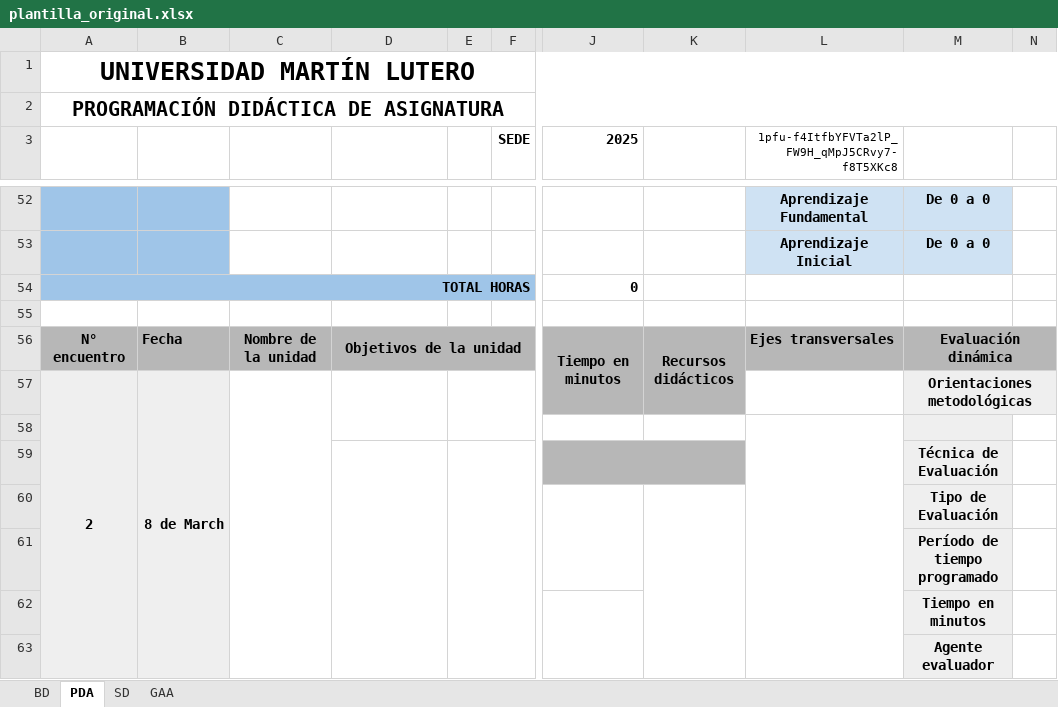
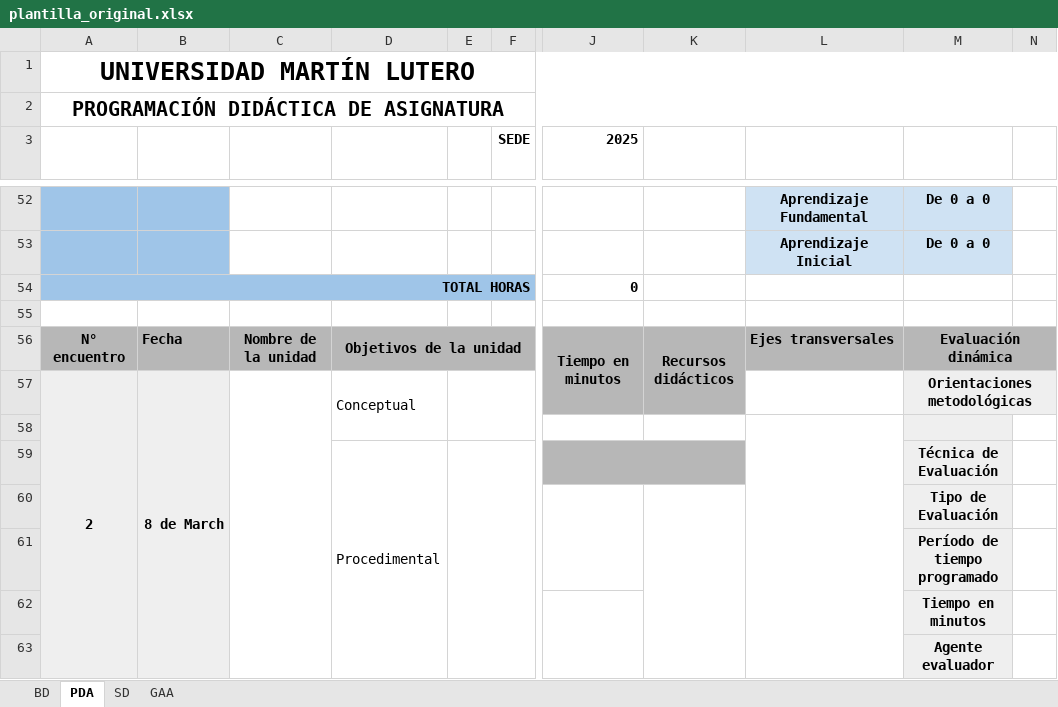
Before and after one commit to ader999/plan_de_estudio, an Excel workbook: excel_templates/plantilla_original.xlsx, sheet PDA, drawn as a sheet; only a part is shown, gaps mark what is left out; values as stored, in another font and other column widths than the file's, no borders; charts and pictures not drawn; the diff covers the shown part only; the diff names each change by its address in the sheet, - before the commit and + after, or states it on an @@ line.

```diff
--- a/excel_templates/plantilla_original.xlsx (sheet PDA)
+++ b/excel_templates/plantilla_original.xlsx (sheet PDA)
-L3 text colour: black
+L3 text colour: #FFFFFF
-D57: (empty)
+D57: Conceptual
-D59: (empty)
+D59: Procedimental
```
Also changed, not shown: 1 added row, 1 removed row, 29 edited cells and cell formats elsewhere in this sheet, sheet BD, sheet SD, sheet GAA, formulas that keep their value, charts or pictures, 8 other files.
